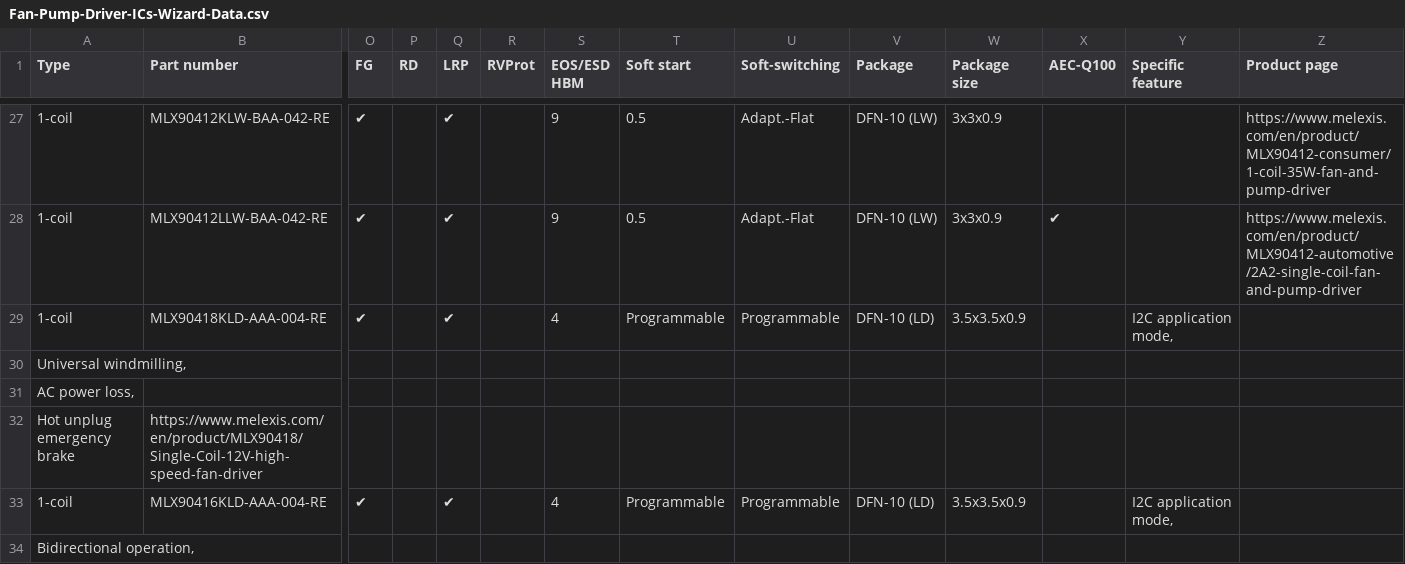
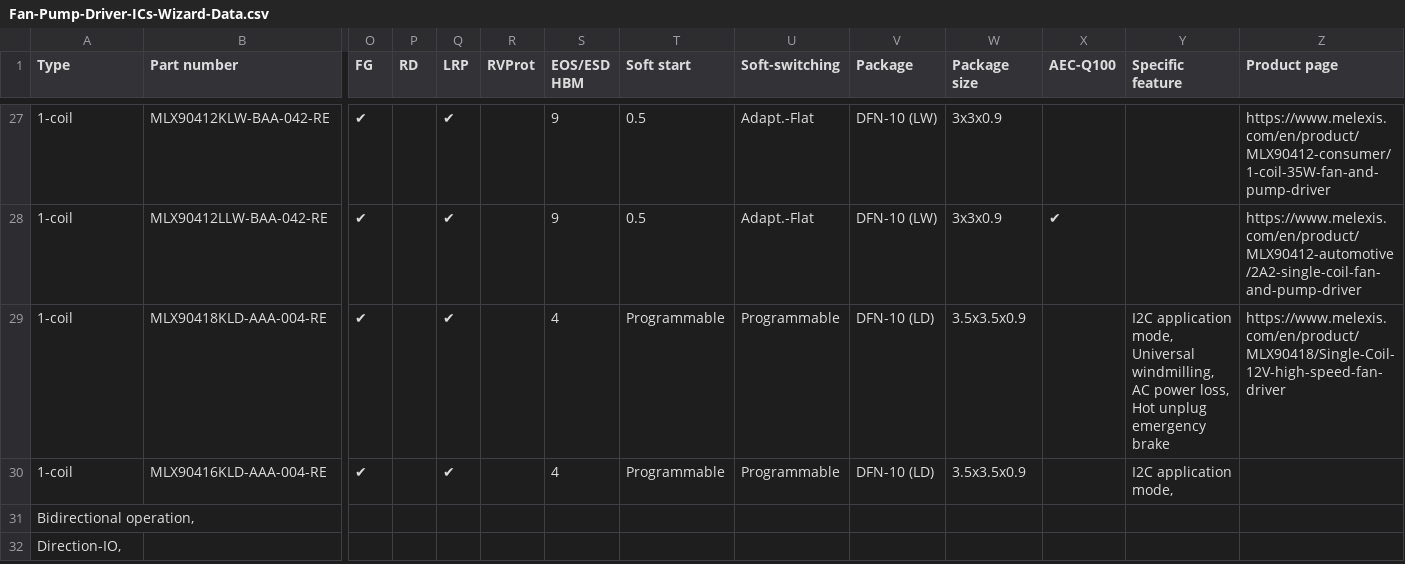
Before and after one commit to MelexisBC/Wizard--Fan-Pump-Driver-ICs-Data, a CSV file: Fan-Pump-Driver-ICs-Wizard-Data.csv, drawn as a sheet; only a part is shown, gaps mark what is left out; the shorter side is filled out with more unchanged rows; rows hold the shown columns only; ↵ is a line break in a cell; the diff names each change by its address in the sheet, - before the commit and + after, or states it on an @@ line.

Commit message:
Wizard - Fan and pump driver ICs - Google sheet updated

```diff
--- a/Fan-Pump-Driver-ICs-Wizard-Data.csv
+++ b/Fan-Pump-Driver-ICs-Wizard-Data.csv
-Y29 (Specific feature): …application mode,
+Y29 (Specific feature): …application mode, ↵ Universal windmilling, ↵ AC power loss, ↵ Hot unplug emergency brake
-Z29 (Product page): (empty)
+Z29 (Product page): https://www.melexis.com/en/product/MLX90418/Single-Coil-12V-high-speed-fan-driver
-row 30: Universal windmilling,
-row 31: AC power loss,
-row 32: Hot unplug emergency brake | https://www.melexis.com/en/product/MLX90418/Single-Coil-12V-high-speed-fan-driver
```
